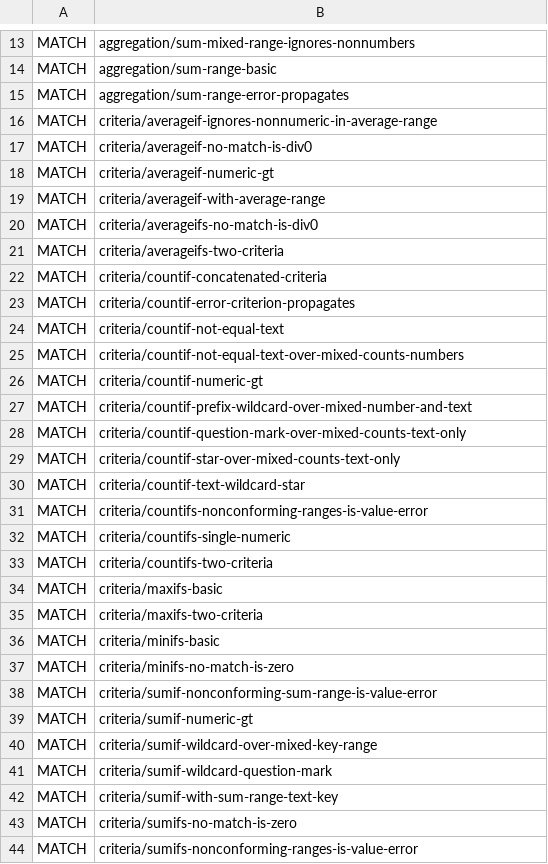
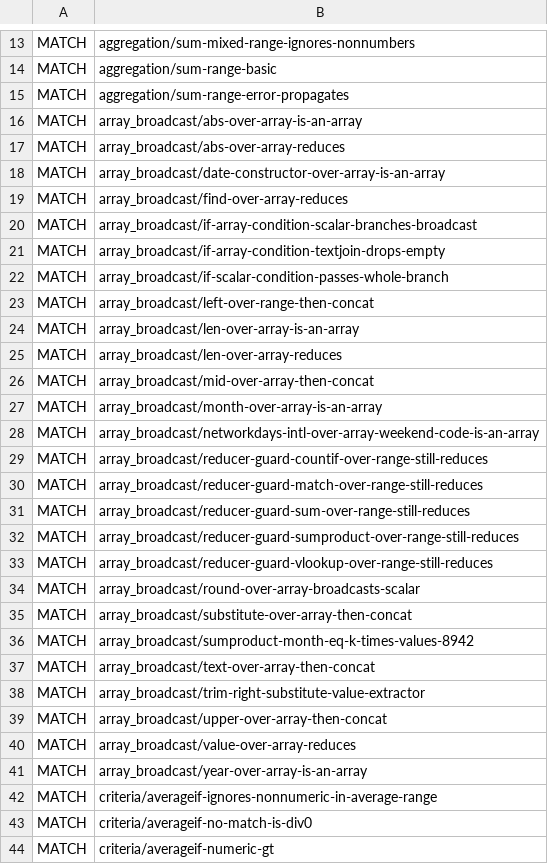
Before and after one commit to fredrikolis/FSA1, a TSV file: conformance/formula/facts-snapshot.tsv, drawn as a sheet; only a part is shown, gaps mark what is left out; the shorter side is filled out with more unchanged rows; the diff covers the shown part only.

```diff
--- a/conformance/formula/facts-snapshot.tsv
+++ b/conformance/formula/facts-snapshot.tsv
@@ -15,2 +15,28 @@ MATCH	aggregation/sum-range-basic
 MATCH	aggregation/sum-range-error-propagates
+MATCH	array_broadcast/abs-over-array-is-an-array
+MATCH	array_broadcast/abs-over-array-reduces
+MATCH	array_broadcast/date-constructor-over-array-is-an-array
+MATCH	array_broadcast/find-over-array-reduces
+MATCH	array_broadcast/if-array-condition-scalar-branches-broadcast
+MATCH	array_broadcast/if-array-condition-textjoin-drops-empty
+MATCH	array_broadcast/if-scalar-condition-passes-whole-branch
+MATCH	array_broadcast/left-over-range-then-concat
+MATCH	array_broadcast/len-over-array-is-an-array
+MATCH	array_broadcast/len-over-array-reduces
+MATCH	array_broadcast/mid-over-array-then-concat
+MATCH	array_broadcast/month-over-array-is-an-array
+MATCH	array_broadcast/networkdays-intl-over-array-weekend-code-is-an-array
+MATCH	array_broadcast/reducer-guard-countif-over-range-still-reduces
+MATCH	array_broadcast/reducer-guard-match-over-range-still-reduces
+MATCH	array_broadcast/reducer-guard-sum-over-range-still-reduces
+MATCH	array_broadcast/reducer-guard-sumproduct-over-range-still-reduces
+MATCH	array_broadcast/reducer-guard-vlookup-over-range-still-reduces
+MATCH	array_broadcast/round-over-array-broadcasts-scalar
+MATCH	array_broadcast/substitute-over-array-then-concat
+MATCH	array_broadcast/sumproduct-month-eq-k-times-values-8942
+MATCH	array_broadcast/text-over-array-then-concat
+MATCH	array_broadcast/trim-right-substitute-value-extractor
+MATCH	array_broadcast/upper-over-array-then-concat
+MATCH	array_broadcast/value-over-array-reduces
+MATCH	array_broadcast/year-over-array-is-an-array
 MATCH	criteria/averageif-ignores-nonnumeric-in-average-range
```
Also changed, not shown: 1 moved row and 4 edited cells elsewhere in this file, 6 other files.
